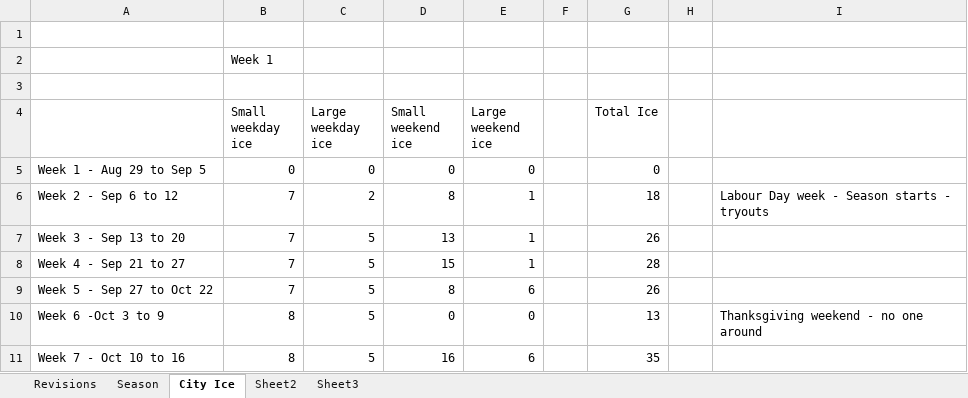
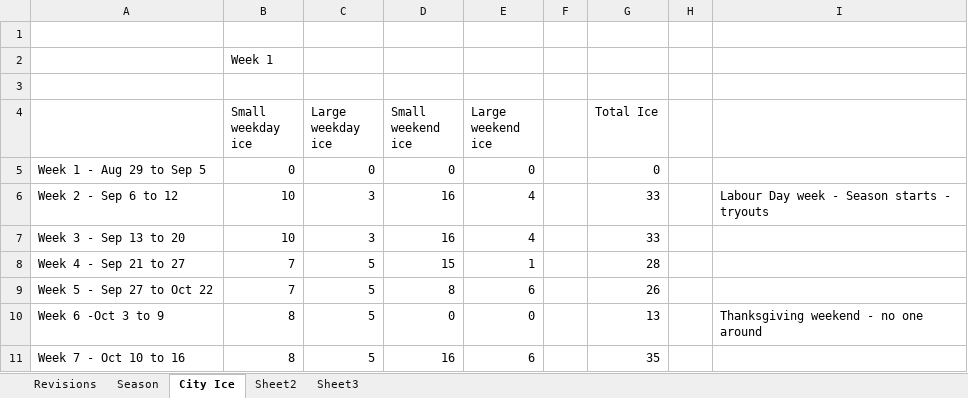
Before and after one commit to CORARingette/coraSchedule, an Excel workbook: RingetteSchedule/Master.xlsx, sheet City Ice, drawn as a sheet; only a part is shown; values as stored, in another font and other column widths than the file's, no borders; 1 other sheet too large or unreadable and not compared; the diff names each change by its address in the sheet, - before the commit and + after, or states it on an @@ line.

```diff
--- a/RingetteSchedule/Master.xlsx (sheet City Ice)
+++ b/RingetteSchedule/Master.xlsx (sheet City Ice)
-B6:B7 (Small weekday ice): 7
+B6:B7 (Small weekday ice): 10
-C6 (Large weekday ice): 2
+C6 (Large weekday ice): 3
-D6 (Small weekend ice): 8
+D6 (Small weekend ice): 16
-E6:E7 (Large weekend ice): 1
+E6:E7 (Large weekend ice): 4
-G6 (Total Ice): 18
+G6 (Total Ice): 33
-C7 (Large weekday ice): 5
+C7 (Large weekday ice): 3
-D7 (Small weekend ice): 13
+D7 (Small weekend ice): 16
-G7 (Total Ice): 26
+G7 (Total Ice): 33
```
Also changed, not shown: 7 other files.
